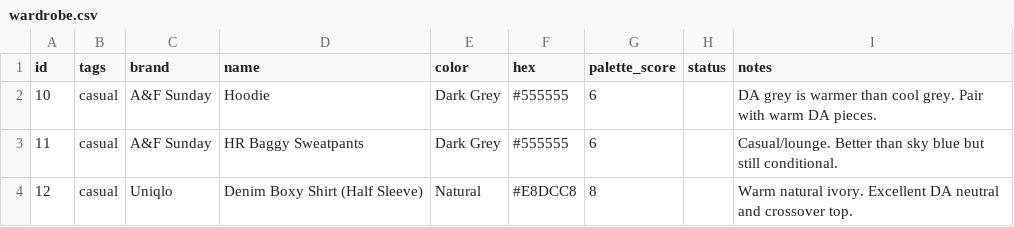
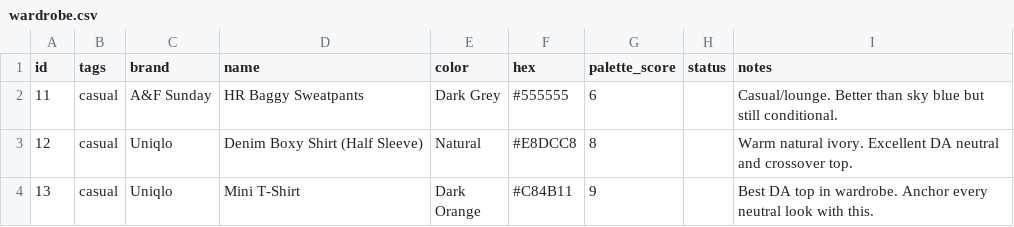
Before and after one commit to nmillere/wardrobe, a CSV file: wardrobe.csv, drawn as a sheet; only a part is shown; the shorter side is filled out with more unchanged rows.

Commit message:
Remove Hoodie from wardrobe via MCP

```diff
--- a/wardrobe.csv
+++ b/wardrobe.csv
@@ -1,3 +1,2 @@
 id,tags,brand,name,color,hex,palette_score,status,notes
-"10","casual","A&F Sunday","Hoodie","Dark Grey","#555555","6","","DA grey is warmer than cool grey. Pair with warm DA pieces."
 "11","casual","A&F Sunday","HR Baggy Sweatpants","Dark Grey","#555555","6","","Casual/lounge. Better than sky blue but still conditional."
```
